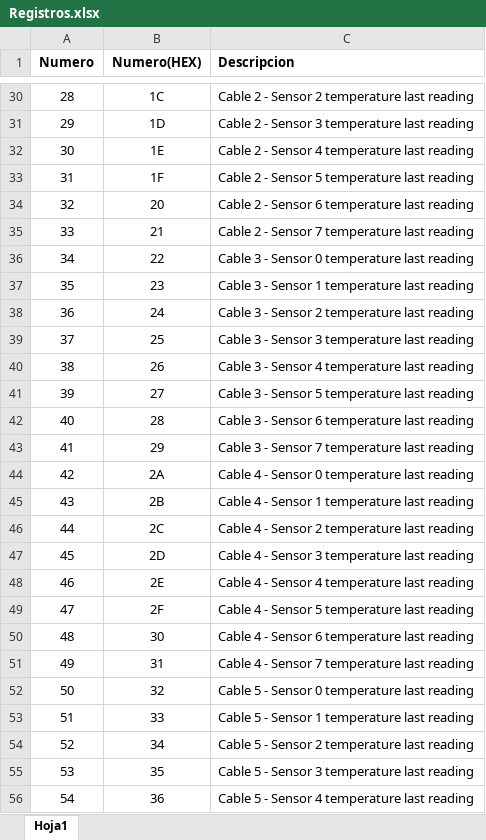
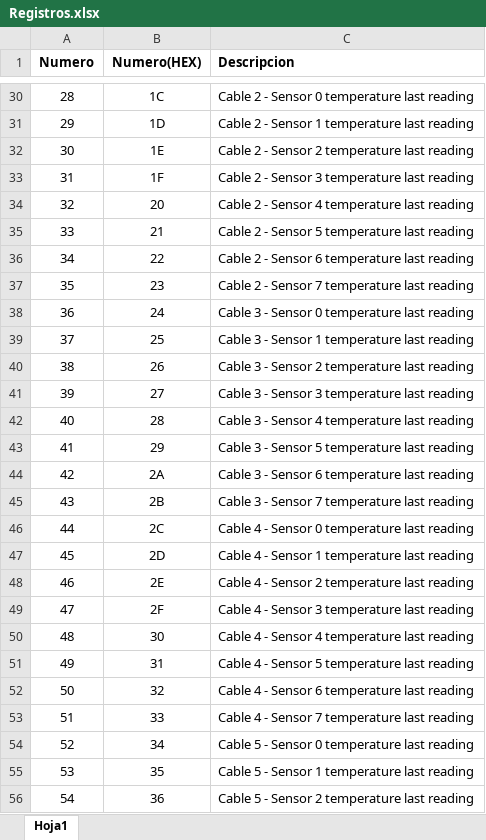
Before and after one commit to giuliano2505/umt-modbus, an Excel workbook: Registros.xlsx, sheet Hoja1, drawn as a sheet; only a part is shown, gaps mark what is left out; values as stored, in another font and other column widths than the file's, no borders; the diff covers the shown part only; the diff names each change by its address in the sheet, - before the commit and + after, or states it on an @@ line.

```diff
--- a/Registros.xlsx (sheet Hoja1)
+++ b/Registros.xlsx (sheet Hoja1)
-C30 (Descripcion): Cable 2 - Sensor 2 temperature last reading
+C30 (Descripcion): Cable 2 - Sensor 0 temperature last reading
-C31 (Descripcion): Cable 2 - Sensor 3 temperature last reading
+C31 (Descripcion): Cable 2 - Sensor 1 temperature last reading
-C32 (Descripcion): Cable 2 - Sensor 4 temperature last reading
+C32 (Descripcion): Cable 2 - Sensor 2 temperature last reading
-C33 (Descripcion): Cable 2 - Sensor 5 temperature last reading
+C33 (Descripcion): Cable 2 - Sensor 3 temperature last reading
-C34 (Descripcion): Cable 2 - Sensor 6 temperature last reading
+C34 (Descripcion): Cable 2 - Sensor 4 temperature last reading
-C35 (Descripcion): Cable 2 - Sensor 7 temperature last reading
+C35 (Descripcion): Cable 2 - Sensor 5 temperature last reading
-C36 (Descripcion): Cable 3 - Sensor 0 temperature last reading
+C36 (Descripcion): Cable 2 - Sensor 6 temperature last reading
-C37 (Descripcion): Cable 3 - Sensor 1 temperature last reading
+C37 (Descripcion): Cable 2 - Sensor 7 temperature last reading
-C38 (Descripcion): Cable 3 - Sensor 2 temperature last reading
+C38 (Descripcion): Cable 3 - Sensor 0 temperature last reading
-C39 (Descripcion): Cable 3 - Sensor 3 temperature last reading
+C39 (Descripcion): Cable 3 - Sensor 1 temperature last reading
-C40 (Descripcion): Cable 3 - Sensor 4 temperature last reading
+C40 (Descripcion): Cable 3 - Sensor 2 temperature last reading
-C41 (Descripcion): Cable 3 - Sensor 5 temperature last reading
+C41 (Descripcion): Cable 3 - Sensor 3 temperature last reading
-C42 (Descripcion): Cable 3 - Sensor 6 temperature last reading
+C42 (Descripcion): Cable 3 - Sensor 4 temperature last reading
-C43 (Descripcion): Cable 3 - Sensor 7 temperature last reading
+C43 (Descripcion): Cable 3 - Sensor 5 temperature last reading
-C44 (Descripcion): Cable 4 - Sensor 0 temperature last reading
+C44 (Descripcion): Cable 3 - Sensor 6 temperature last reading
-C45 (Descripcion): Cable 4 - Sensor 1 temperature last reading
+C45 (Descripcion): Cable 3 - Sensor 7 temperature last reading
-C46 (Descripcion): Cable 4 - Sensor 2 temperature last reading
+C46 (Descripcion): Cable 4 - Sensor 0 temperature last reading
-C47 (Descripcion): Cable 4 - Sensor 3 temperature last reading
+C47 (Descripcion): Cable 4 - Sensor 1 temperature last reading
-C48 (Descripcion): Cable 4 - Sensor 4 temperature last reading
+C48 (Descripcion): Cable 4 - Sensor 2 temperature last reading
-C49 (Descripcion): Cable 4 - Sensor 5 temperature last reading
+C49 (Descripcion): Cable 4 - Sensor 3 temperature last reading
-C50 (Descripcion): Cable 4 - Sensor 6 temperature last reading
+C50 (Descripcion): Cable 4 - Sensor 4 temperature last reading
-C51 (Descripcion): Cable 4 - Sensor 7 temperature last reading
+C51 (Descripcion): Cable 4 - Sensor 5 temperature last reading
-C52 (Descripcion): Cable 5 - Sensor 0 temperature last reading
+C52 (Descripcion): Cable 4 - Sensor 6 temperature last reading
-C53 (Descripcion): Cable 5 - Sensor 1 temperature last reading
+C53 (Descripcion): Cable 4 - Sensor 7 temperature last reading
-C54 (Descripcion): Cable 5 - Sensor 2 temperature last reading
+C54 (Descripcion): Cable 5 - Sensor 0 temperature last reading
-C55 (Descripcion): Cable 5 - Sensor 3 temperature last reading
+C55 (Descripcion): Cable 5 - Sensor 1 temperature last reading
-C56 (Descripcion): Cable 5 - Sensor 4 temperature last reading
+C56 (Descripcion): Cable 5 - Sensor 2 temperature last reading
```
Also changed, not shown: 1 added row and 47 edited cells elsewhere in this sheet, 1 other file.
